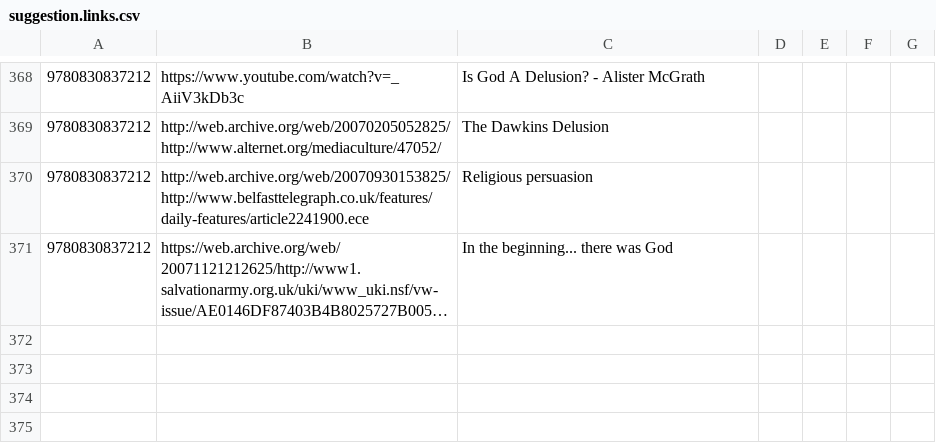
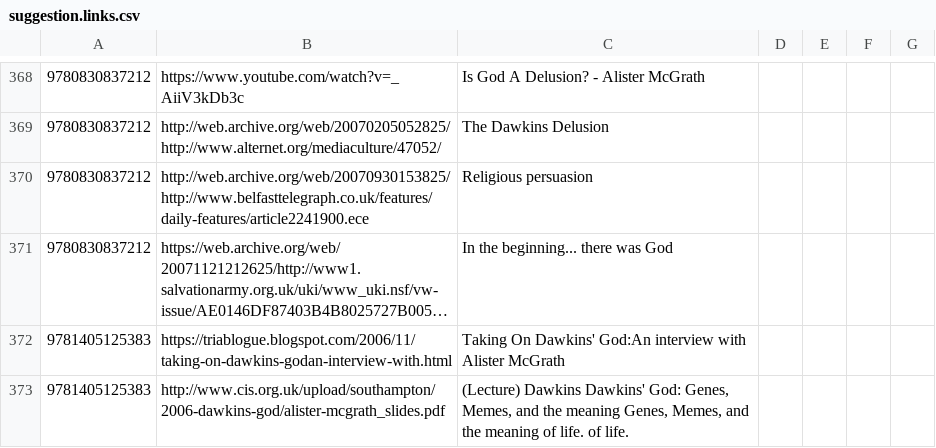
Before and after one commit to xunilrj/xunilrj.github.io, a CSV file: livrosdb/suggestion.links.csv, drawn as a sheet; only a part is shown, gaps mark what is left out; long unchanged cells end in …; the diff names each change by its address in the sheet, - before the commit and + after, or states it on an @@ line.

Commit message:
O Deus de Dawkins: Genes, memes e o significado da vida

```diff
--- a/livrosdb/suggestion.links.csv
+++ b/livrosdb/suggestion.links.csv
+row 372: 9781405125383 | https://triablogue.blogspot.com/2006/11/taking-on-dawkins-godan-interview-with.html | Taking On Dawkins' God:An interview with Alister McGrath
+row 373: 9781405125383 | http://www.cis.org.uk/upload/southampton/2006-dawkins-god/alister-mcgrath_slides.pdf | (Lecture) Dawkins Dawkins' God: Genes, Memes, and the meaning Genes, Memes, and the meaning of life. of life.
```
Also changed, not shown: livrosdb/books.csv, livrosdb/suggestion.csv, 3 other files.
